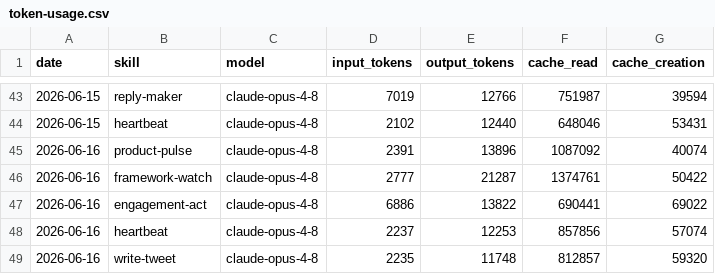
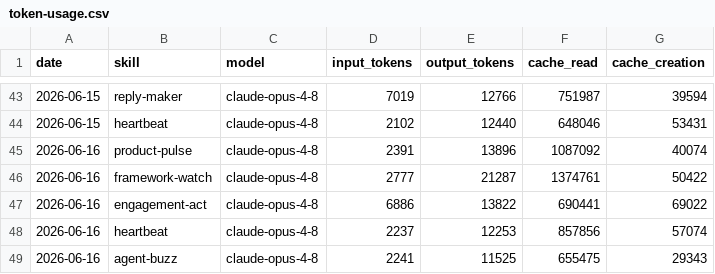
Before and after one commit to aaronjmars/aeon-bd, a CSV file: memory/token-usage.csv, drawn as a sheet; only a part is shown, gaps mark what is left out.

Commit message:
chore(agent-buzz): auto-commit 2026-06-16

```diff
--- a/memory/token-usage.csv
+++ b/memory/token-usage.csv
@@ -48,2 +48,2 @@ date,skill,model,input_tokens,output_tokens,cache_read,cache_creation
 2026-06-16,heartbeat,claude-opus-4-8,2237,12253,857856,57074
-2026-06-16,write-tweet,claude-opus-4-8,2235,11748,812857,59320
+2026-06-16,agent-buzz,claude-opus-4-8,2241,11525,655475,29343
```
Also changed, not shown: 6 other files.
